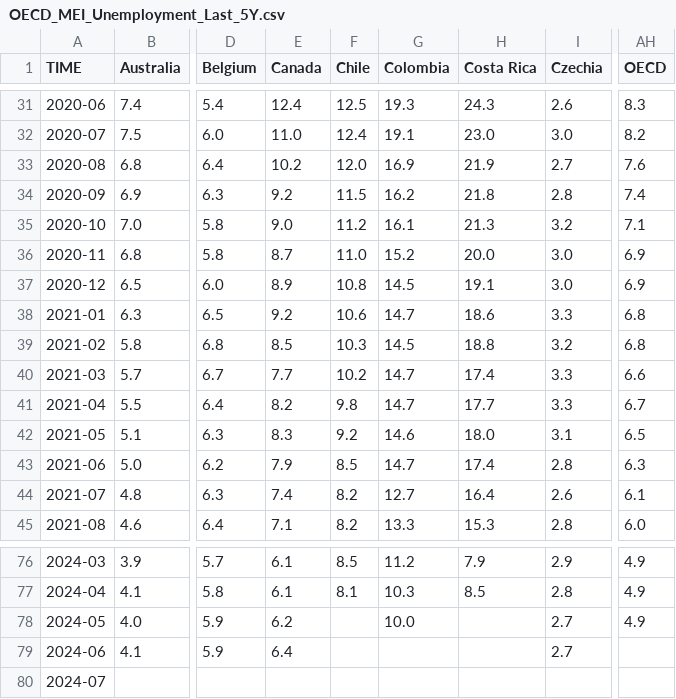
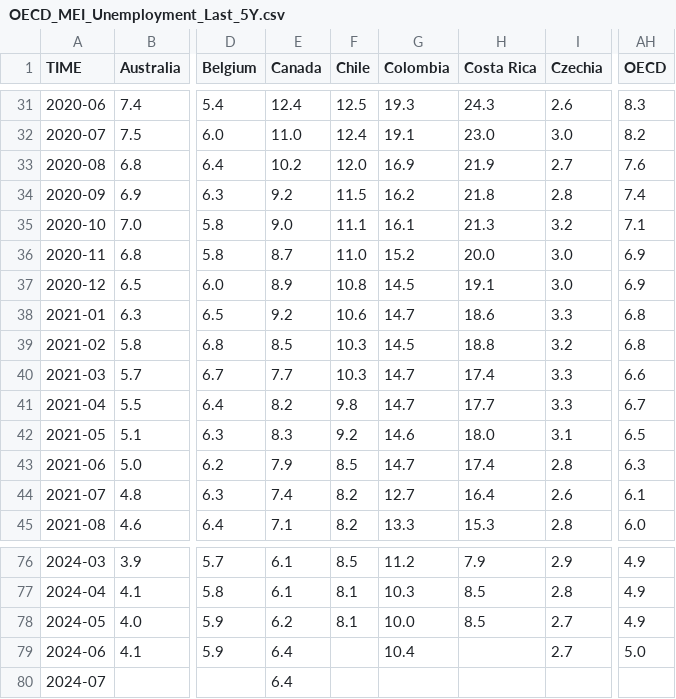
Before and after one commit to Qery-Data/Unemployment-OECD, a CSV file: data/OECD_MEI_Unemployment_Last_5Y.csv, drawn as a sheet; only a part is shown, gaps mark what is left out; the diff names each change by its address in the sheet, - before the commit and + after, or states it on an @@ line.

```diff
--- a/data/OECD_MEI_Unemployment_Last_5Y.csv
+++ b/data/OECD_MEI_Unemployment_Last_5Y.csv
-F35 (Chile): 11.2
+F35 (Chile): 11.1
-F40 (Chile): 10.2
+F40 (Chile): 10.3
-F78 (Chile): (empty)
+F78 (Chile): 8.1
-H78 (Costa Rica): (empty)
+H78 (Costa Rica): 8.5
-G79 (Colombia): (empty)
+G79 (Colombia): 10.4
-AH79 (OECD): (empty)
+AH79 (OECD): 5.0
-E80 (Canada): (empty)
+E80 (Canada): 6.4
```
Also changed, not shown: data/OECD_MEI_Unemployment_Last_12M.csv, data/OECD_MEI_Unemployment_Last_5Y_Q.csv, 1 other file.
